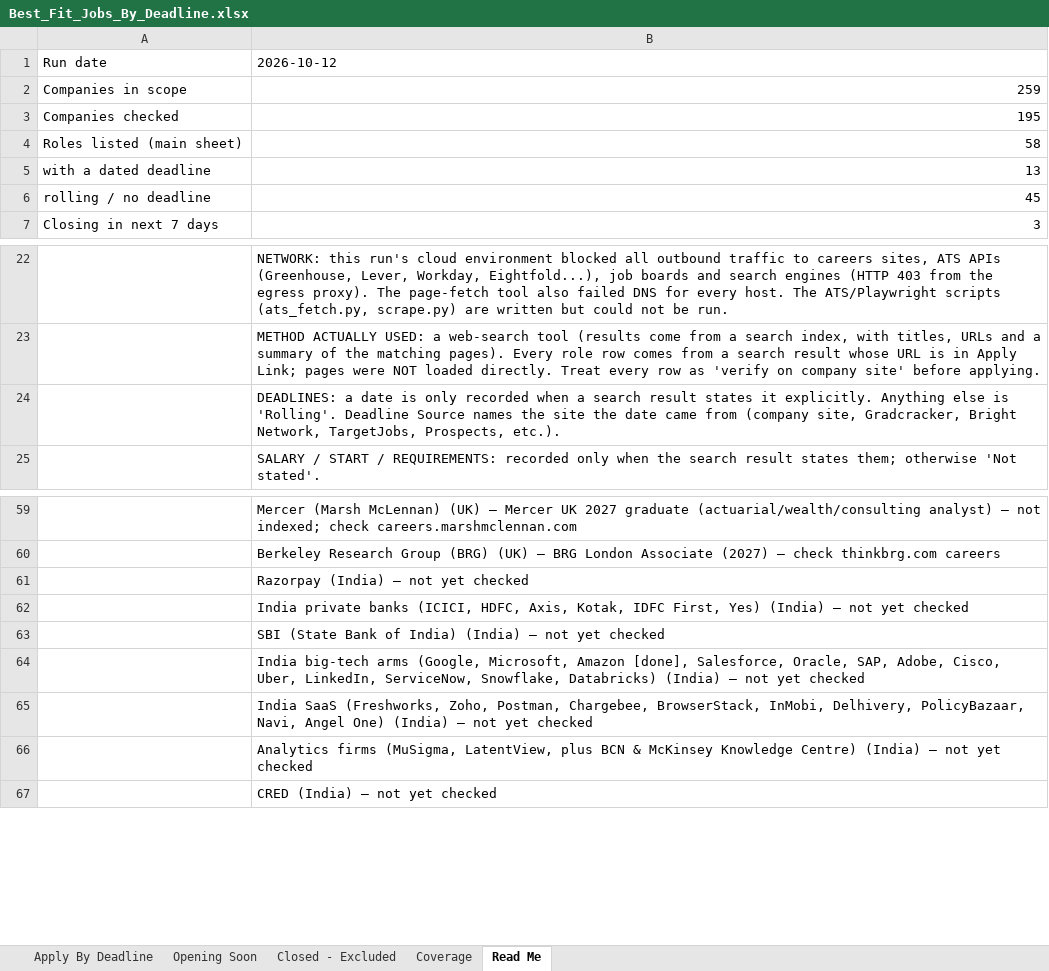
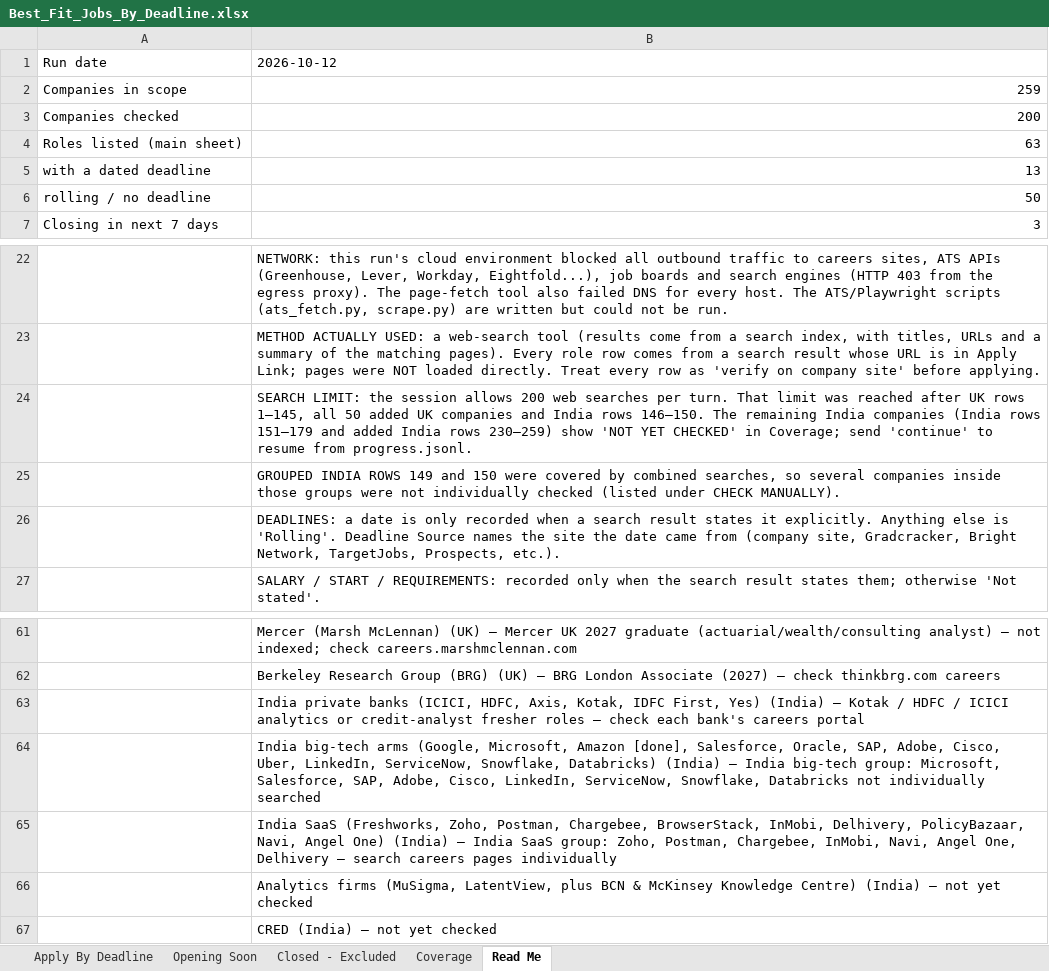
Before and after one commit to xbhxnxv/customer-acquisition-analytics, an Excel workbook: job_sweep/Best_Fit_Jobs_By_Deadline.xlsx, sheet Read Me, drawn as a sheet; only a part is shown, gaps mark what is left out; values as stored, in another font and other column widths than the file's, no borders; removed rows and columns are numbered as before the commit, all else as after; the diff names each change by its address in the sheet, - before the commit and + after, or states it on an @@ line.

```diff
--- a/job_sweep/Best_Fit_Jobs_By_Deadline.xlsx (sheet Read Me)
+++ b/job_sweep/Best_Fit_Jobs_By_Deadline.xlsx (sheet Read Me)
-B3: 195
+B3: 200
-B4: 58
+B4: 63
-B6: 45
+B6: 50
+row 24:  | SEARCH LIMIT: the session allows 200 web searches per turn. That limit was reached after UK rows 1–145, all 50 added UK companies and India rows 146–150. The remaining India companies (India rows 151–179 and added India rows 230–259) show 'NOT YET CHECKED' in Coverage; send 'continue' to resume from progress.jsonl.
+row 25:  | GROUPED INDIA ROWS 149 and 150 were covered by combined searches, so several companies inside those groups were not individually checked (listed under CHECK MANUALLY).
-B63: Razorpay (India) — not yet checked
+B63: India private banks (ICICI, HDFC, Axis, Kotak, IDFC First, Yes) (India) — Kotak / HDFC / ICICI analytics or credit-analyst fresher roles — check each bank's careers portal
-B64: India private banks (ICICI, HDFC, Axis, Kotak, IDFC First, Yes) (India) — not yet checked
+B64: India big-tech arms (Google, Microsoft, Amazon [done], Salesforce, Oracle, SAP, Adobe, Cisco, Uber, LinkedIn, ServiceNow, Snowflake, Databricks) (India) — India big-tech group: Microsoft, Salesforce, SAP, Adobe, Cisco, LinkedIn, ServiceNow, Snowflake, Databricks not individually searched
-B65: SBI (State Bank of India) (India) — not yet checked
+B65: India SaaS (Freshworks, Zoho, Postman, Chargebee, BrowserStack, InMobi, Delhivery, PolicyBazaar, Navi, Angel One) (India) — India SaaS group: Zoho, Postman, Chargebee, InMobi, Navi, Angel One, Delhivery — search careers pages individually
-row 64:  | India big-tech arms (Google, Microsoft, Amazon [done], Salesforce, Oracle, SAP, Adobe, Cisco, Uber, LinkedIn, ServiceNow, Snowflake, Databricks) (India) — not yet checked
-row 65:  | India SaaS (Freshworks, Zoho, Postman, Chargebee, BrowserStack, InMobi, Delhivery, PolicyBazaar, Navi, Angel One) (India) — not yet checked
```
Also changed, not shown: sheet Apply By Deadline, sheet Coverage, sheet Closed - Excluded, 3 other files.
